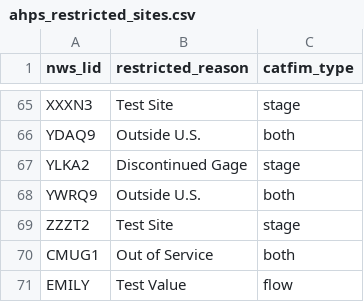
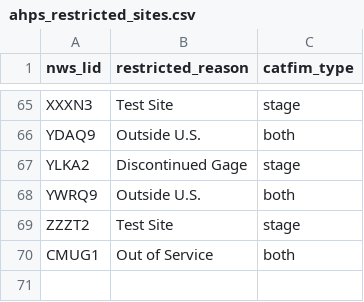
Before and after one commit to NOAA-OWP/inundation-mapping, a CSV file: tools/catfim/ahps_restricted_sites.csv, drawn as a sheet; only a part is shown, gaps mark what is left out; the diff names each change by its address in the sheet, - before the commit and + after, or states it on an @@ line.

Commit message:
Remove test item from ahps_restricted_sites.csv.

```diff
--- a/tools/catfim/ahps_restricted_sites.csv
+++ b/tools/catfim/ahps_restricted_sites.csv
-row 71: EMILY | Test Value | flow
```
